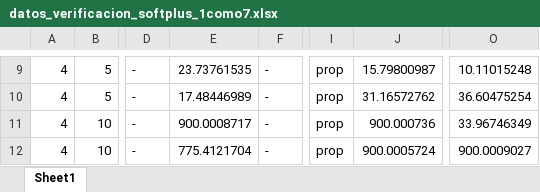
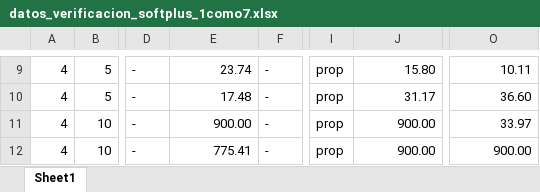
Before and after one commit to PabloC-c/Tesis, an Excel workbook: verif_results/exact/datos_verificacion_softplus_1como7.xlsx, sheet Sheet1, drawn as a sheet; only a part is shown, gaps mark what is left out; values as stored, in another font and other column widths than the file's, no borders; the diff covers the shown part only; the diff names each change by its address in the sheet, - before the commit and + after, or states it on an @@ line.

```diff
--- a/verif_results/exact/datos_verificacion_softplus_1como7.xlsx (sheet Sheet1)
+++ b/verif_results/exact/datos_verificacion_softplus_1como7.xlsx (sheet Sheet1)
-E9: 23.73761535
+E9: 23.74
-J9: 15.79800987
+J9: 15.80
-O9: 10.11015248
+O9: 10.11
-E10: 17.48446989
+E10: 17.48
-J10: 31.16572762
+J10: 31.17
-O10: 36.60475254
+O10: 36.60
-E11: 900.0008717
+E11: 900.00
-J11: 900.000736
+J11: 900.00
-O11: 33.96746349
+O11: 33.97
-E12: 775.4121704
+E12: 775.41
-J12: 900.0005724
+J12: 900.00
-O12: 900.0009027
+O12: 900.00
```
Also changed, not shown: 36 edited cells elsewhere in this sheet, datos_relu.xlsx, datos_sigmoid.xlsx, 12 other files.
